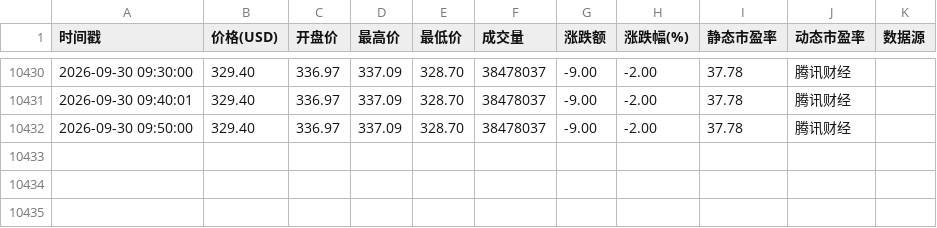
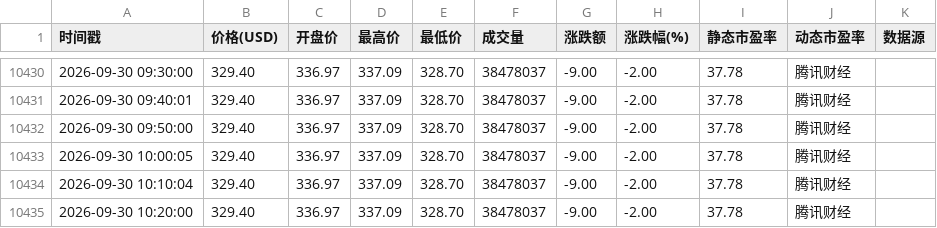
Before and after one commit to oneRede/shell-scripts, a CSV file: apple/data/aapl_price.csv, drawn as a sheet; only a part is shown, gaps mark what is left out; the diff names each change by its address in the sheet, - before the commit and + after, or states it on an @@ line.

```diff
--- a/apple/data/aapl_price.csv
+++ b/apple/data/aapl_price.csv
+row 10433: 2026-09-30 10:00:05 | 329.40 | 336.97 | 337.09 | 328.70 | 38478037 | -9.00 | -2.00 | 37.78 | 腾讯财经
+row 10434: 2026-09-30 10:10:04 | 329.40 | 336.97 | 337.09 | 328.70 | 38478037 | -9.00 | -2.00 | 37.78 | 腾讯财经
+row 10435: 2026-09-30 10:20:00 | 329.40 | 336.97 | 337.09 | 328.70 | 38478037 | -9.00 | -2.00 | 37.78 | 腾讯财经
```
Also changed, not shown: google/data/googl_price.csv, meta/data/meta_price.csv, 10 other files.
